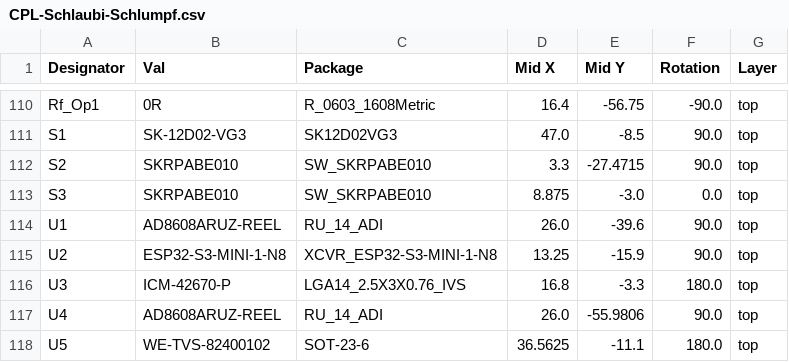
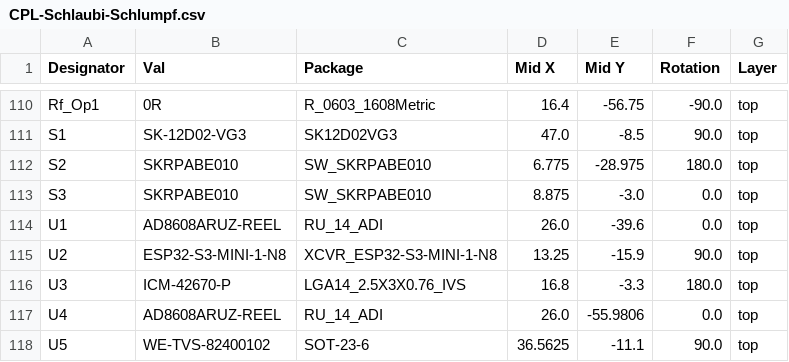
Before and after one commit to TUDA-MUST/Multi-Ferro-DAQ, a CSV file: PCB/jlcpcb/production_files/CPL-Schlaubi-Schlumpf.csv, drawn as a sheet; only a part is shown, gaps mark what is left out; the diff covers the shown part only.

Commit message:
cutout antenna + saved rotation

```diff
--- a/PCB/jlcpcb/production_files/CPL-Schlaubi-Schlumpf.csv
+++ b/PCB/jlcpcb/production_files/CPL-Schlaubi-Schlumpf.csv
@@ -111,8 +111,8 @@ Rf_Op1,0R,R_0603_1608Metric,16.4,-56.75,-90.0,top
 S1,SK-12D02-VG3,SK12D02VG3,47.0,-8.5,90.0,top
-S2,SKRPABE010,SW_SKRPABE010,3.3,-27.4715,90.0,top
+S2,SKRPABE010,SW_SKRPABE010,6.775,-28.975,180.0,top
 S3,SKRPABE010,SW_SKRPABE010,8.875,-3.0,0.0,top
-U1,AD8608ARUZ-REEL,RU_14_ADI,26.0,-39.6,90.0,top
+U1,AD8608ARUZ-REEL,RU_14_ADI,26.0,-39.6,0.0,top
 U2,ESP32-S3-MINI-1-N8,XCVR_ESP32-S3-MINI-1-N8,13.25,-15.9,90.0,top
 U3,ICM-42670-P,LGA14_2.5X3X0.76_IVS,16.8,-3.3,180.0,top
-U4,AD8608ARUZ-REEL,RU_14_ADI,26.0,-55.9806,90.0,top
-U5,WE-TVS-82400102,SOT-23-6,36.5625,-11.1,180.0,top
+U4,AD8608ARUZ-REEL,RU_14_ADI,26.0,-55.9806,0.0,top
+U5,WE-TVS-82400102,SOT-23-6,36.5625,-11.1,90.0,top
```
Also changed, not shown: 12 edited cells elsewhere in this file, 52 other files.
